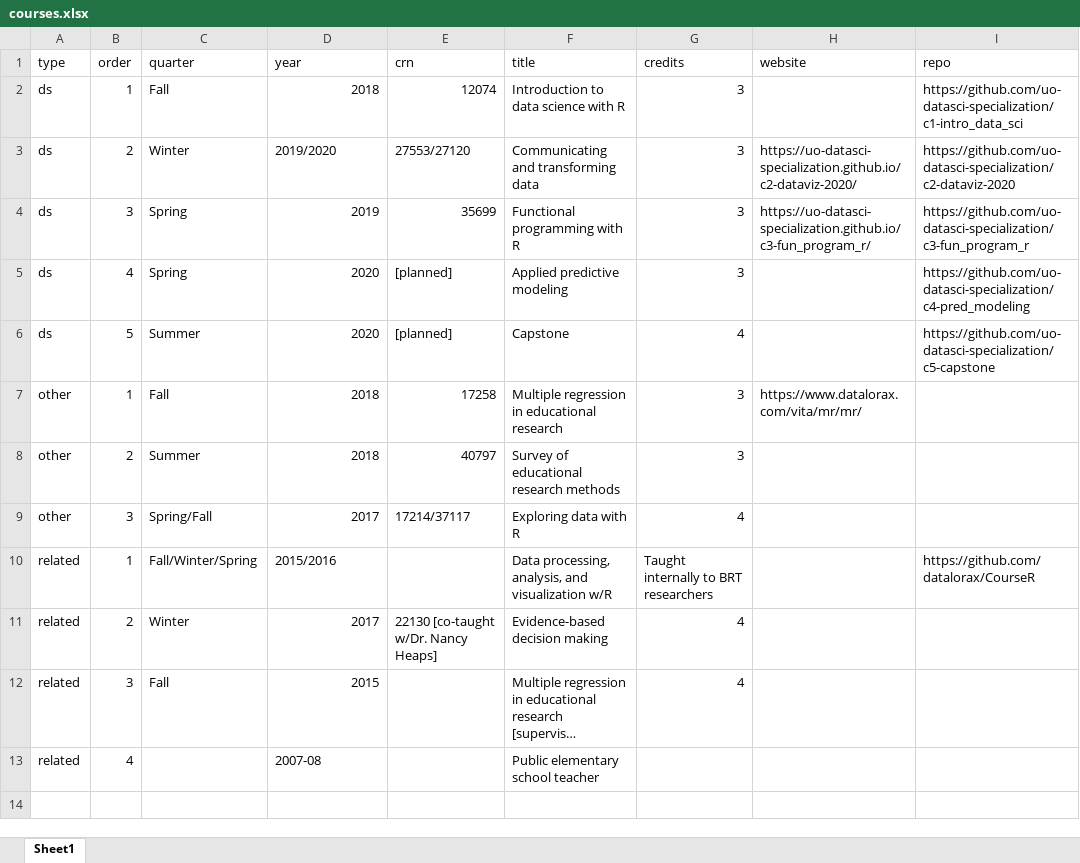
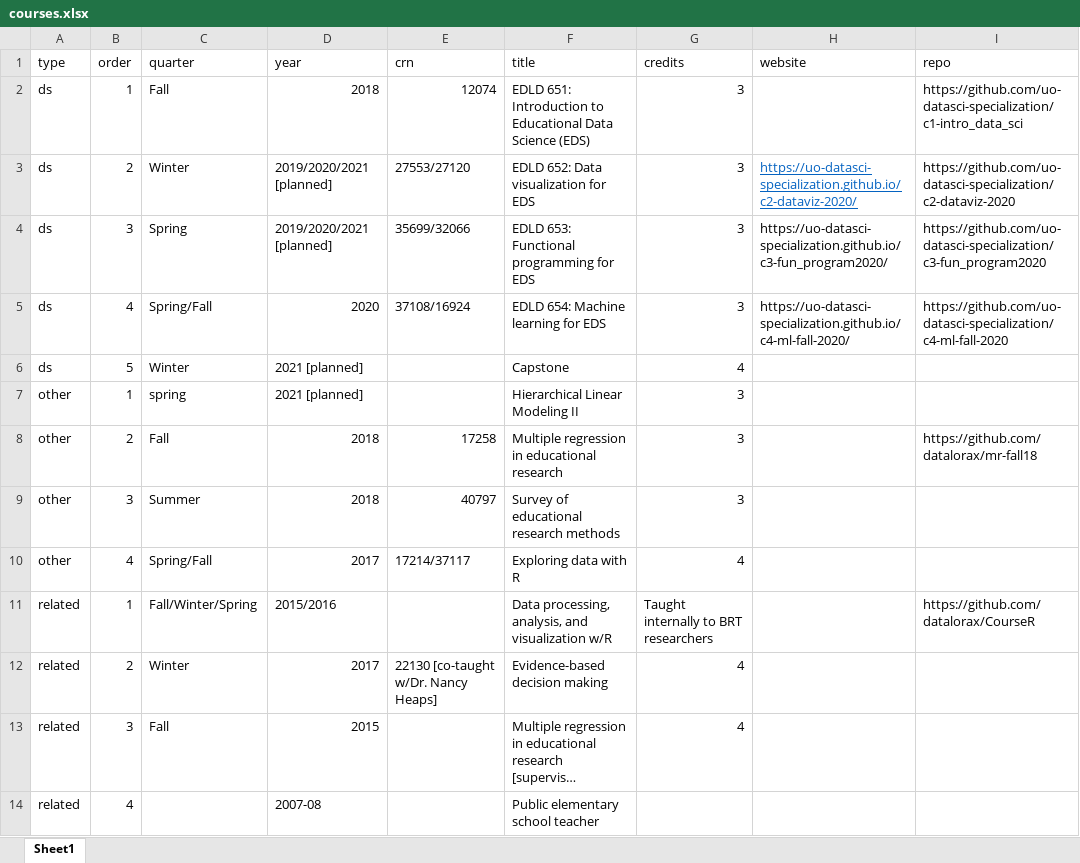
Before and after one commit to datalorax/anderson-cv, an Excel workbook: data/courses.xlsx, sheet Sheet1, drawn as a sheet; long unchanged cells end in …; values as stored, in another font and other column widths than the file's, no borders; addresses are those after the commit; the diff names each change by its address in the sheet, - before the commit and + after, or states it on an @@ line.

```diff
--- a/data/courses.xlsx (sheet Sheet1)
+++ b/data/courses.xlsx (sheet Sheet1)
-F2 (title): Introduction to data science with R
+F2 (title): EDLD 651: Introduction to Educational Data Science (EDS)
-D3 (year): 2019/2020
+D3 (year): 2019/2020/2021 [planned]
-F3 (title): Communicating and transforming data
+F3 (title): EDLD 652: Data visualization for EDS
@@ H3 underline: off → on, text colour: black → #0563C1 @@
-D4 (year): 2019
+D4 (year): 2019/2020/2021 [planned]
-E4 (crn): 35699
+E4 (crn): 35699/32066
-F4 (title): Functional programming with R
+F4 (title): EDLD 653: Functional programming for EDS
-H4 (website): https://uo-datasci-specialization.github.io/c3-fun_program_r/
+H4 (website): https://uo-datasci-specialization.github.io/c3-fun_program2020/
-I4 (repo): https://github.com/uo-datasci-specialization/c3-fun_program_r
+I4 (repo): https://github.com/uo-datasci-specialization/c3-fun_program2020
-C5 (quarter): Spring
+C5 (quarter): Spring/Fall
-E5 (crn): [planned]
+E5 (crn): 37108/16924
-F5 (title): Applied predictive modeling
+F5 (title): EDLD 654: Machine learning for EDS
-H5 (website): (empty)
+H5 (website): https://uo-datasci-specialization.github.io/c4-ml-fall-2020/
-I5 (repo): https://github.com/uo-datasci-specialization/c4-pred_modeling
+I5 (repo): https://github.com/uo-datasci-specialization/c4-ml-fall-2020
-C6 (quarter): Summer
+C6 (quarter): Winter
-D6 (year): 2020
+D6 (year): 2021 [planned]
-E6 (crn): [planned]
+E6 (crn): (empty)
-I6 (repo): https://github.com/uo-datasci-specialization/c5-capstone
+I6 (repo): (empty)
+row 7: other | 1 | spring | 2021 [planned] |  | Hierarchical Linear Modeling II | 3
-B8 (order): 1
+B8 (order): 2
-H8 (website): https://www.datalorax.com/vita/mr/mr/
+H8 (website): (empty)
-I8 (repo): (empty)
+I8 (repo): https://github.com/datalorax/mr-fall18
-B9 (order): 2
+B9 (order): 3
-B10 (order): 3
+B10 (order): 4
```
Also changed, not shown: data/cv_entries.xlsx, data/grants.xlsx, 11 other files.
